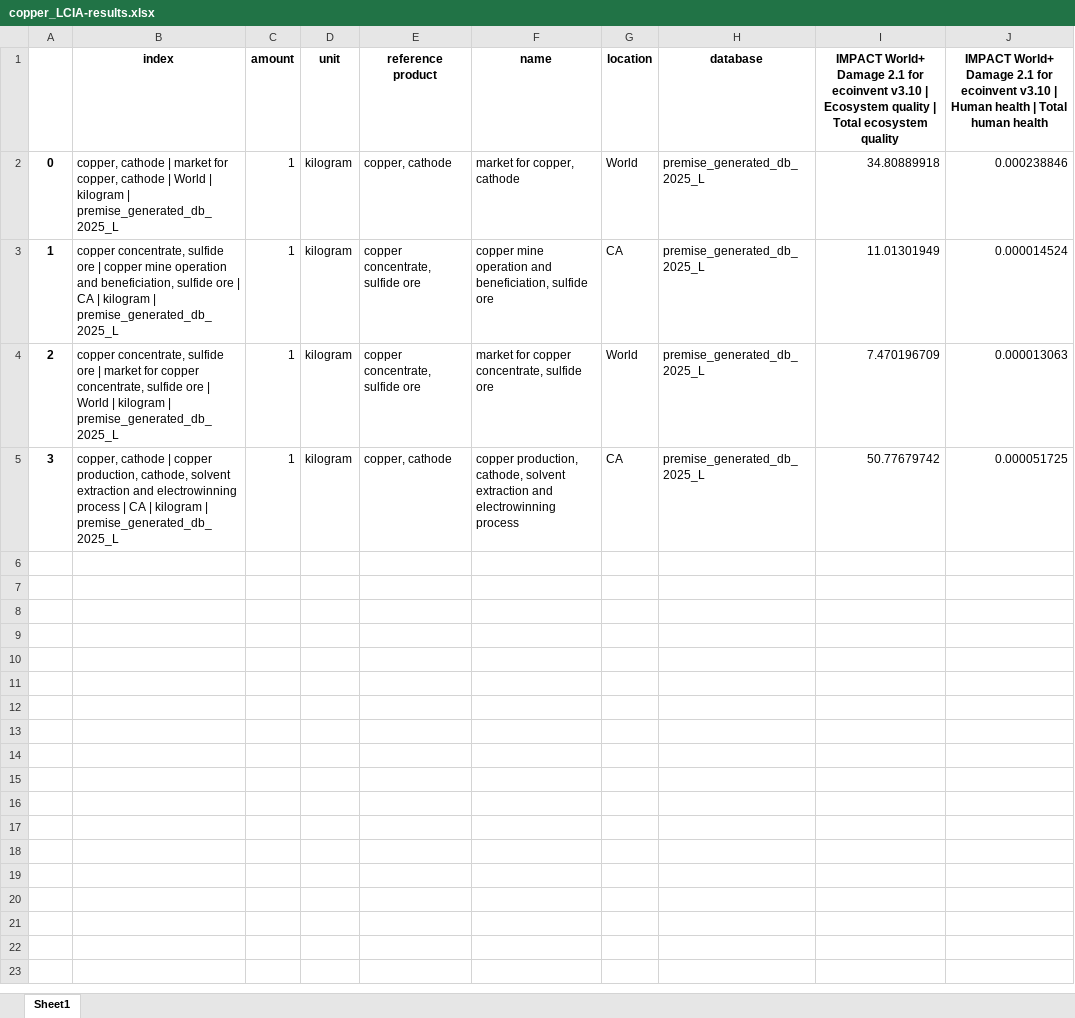
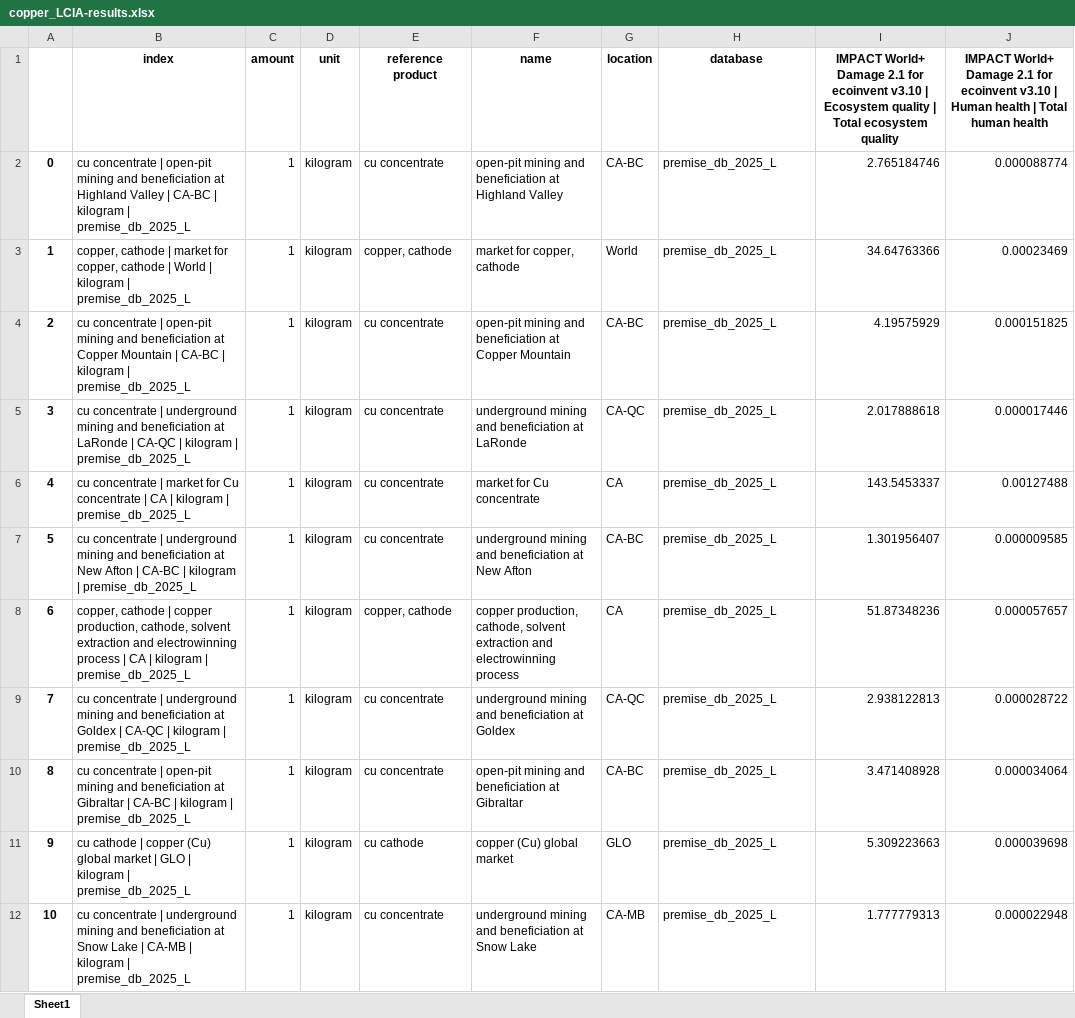
Before and after one commit to marpellan/fasc_metal_sustainability, an Excel workbook: results/LCA/lci_comparison_ab/copper_LCIA-results.xlsx, sheet Sheet1, drawn as a sheet; only a part is shown; values as stored, in another font and other column widths than the file's, no borders; the diff covers the shown part only; the diff names each change by its address in the sheet, - before the commit and + after, or states it on an @@ line.

Commit message:
New prospective LCIs added with premise 2.5.1

```diff
--- a/results/LCA/lci_comparison_ab/copper_LCIA-results.xlsx (sheet Sheet1)
+++ b/results/LCA/lci_comparison_ab/copper_LCIA-results.xlsx (sheet Sheet1)
-B2 (index): copper, cathode | market for copper, cathode | World | kilogram | premise_generated_db_2025_L
+B2 (index): cu concentrate | open-pit mining and beneficiation at Highland Valley | CA-BC | kilogram | premise_db_2025_L
-E2 (reference product): copper, cathode
+E2 (reference product): cu concentrate
-F2 (name): market for copper, cathode
+F2 (name): open-pit mining and beneficiation at Highland Valley
-G2 (location): World
+G2 (location): CA-BC
-H2:H5 (database): premise_generated_db_2025_L
+H2:H5 (database): premise_db_2025_L
-I2: 34.80889918
+I2: 2.765184746
-J2: 0.000238846
+J2: 0.000088774
-B3 (index): copper concentrate, sulfide ore | copper mine operation and beneficiation, sulfide ore | CA | kilogram | premise_generated_db_2025_L
+B3 (index): copper, cathode | market for copper, cathode | World | kilogram | premise_db_2025_L
-E3 (reference product): copper concentrate, sulfide ore
+E3 (reference product): copper, cathode
-F3 (name): copper mine operation and beneficiation, sulfide ore
+F3 (name): market for copper, cathode
-G3 (location): CA
+G3 (location): World
-I3: 11.01301949
+I3: 34.64763366
-J3: 0.000014524
+J3: 0.00023469
-B4 (index): copper concentrate, sulfide ore | market for copper concentrate, sulfide ore | World | kilogram | premise_generated_db_2025_L
+B4 (index): cu concentrate | open-pit mining and beneficiation at Copper Mountain | CA-BC | kilogram | premise_db_2025_L
-E4 (reference product): copper concentrate, sulfide ore
+E4 (reference product): cu concentrate
-F4 (name): market for copper concentrate, sulfide ore
+F4 (name): open-pit mining and beneficiation at Copper Mountain
-G4 (location): World
+G4 (location): CA-BC
-I4: 7.470196709
+I4: 4.19575929
-J4: 0.000013063
+J4: 0.000151825
-B5 (index): copper, cathode | copper production, cathode, solvent extraction and electrowinning process | CA | kilogram | premise_generated_db_2025_L
+B5 (index): cu concentrate | underground mining and beneficiation at LaRonde | CA-QC | kilogram | premise_db_2025_L
-E5 (reference product): copper, cathode
+E5 (reference product): cu concentrate
-F5 (name): copper production, cathode, solvent extraction and electrowinning process
+F5 (name): underground mining and beneficiation at LaRonde
-G5 (location): CA
+G5 (location): CA-QC
-I5: 50.77679742
+I5: 2.017888618
-J5: 0.000051725
+J5: 0.000017446
+row 6: 4 | cu concentrate | market for Cu concentrate | CA | kilogram | premise_db_2025_L | 1 | kilogram | cu concentrate | market for Cu concentrate | CA | premise_db_2025_L | 143.5453337 | 0.00127488
+row 7: 5 | cu concentrate | underground mining and beneficiation at New Afton | CA-BC | kilogram | premise_db_2025_L | 1 | kilogram | cu concentrate | underground mining and beneficiation at New Afton | CA-BC | premise_db_2025_L | 1.301956407 | 0.000009585
+row 8: 6 | copper, cathode | copper production, cathode, solvent extraction and electrowinning process | CA | kilogram | premise_db_2025_L | 1 | kilogram | copper, cathode | copper production, cathode, solvent extraction and electrowinning process | CA | premise_db_2025_L | 51.87348236 | 0.000057657
+row 9: 7 | cu concentrate | underground mining and beneficiation at Goldex | CA-QC | kilogram | premise_db_2025_L | 1 | kilogram | cu concentrate | underground mining and beneficiation at Goldex | CA-QC | premise_db_2025_L | 2.938122813 | 0.000028722
+row 10: 8 | cu concentrate | open-pit mining and beneficiation at Gibraltar | CA-BC | kilogram | premise_db_2025_L | 1 | kilogram | cu concentrate | open-pit mining and beneficiation at Gibraltar | CA-BC | premise_db_2025_L | 3.471408928 | 0.000034064
+row 11: 9 | cu cathode | copper (Cu) global market | GLO | kilogram | premise_db_2025_L | 1 | kilogram | cu cathode | copper (Cu) global market | GLO | premise_db_2025_L | 5.309223663 | 0.000039698
+row 12: 10 | cu concentrate | underground mining and beneficiation at Snow Lake | CA-MB | kilogram | premise_db_2025_L | 1 | kilogram | cu concentrate | underground mining and beneficiation at Snow Lake | CA-MB | premise_db_2025_L | 1.777779313 | 0.000022948
```
Also changed, not shown: 5 added rows elsewhere in this sheet, data/LCIs/Lai_2025/Co_LCIs_BW_Final_v1.xlsx, data/LCIs/Lai_2025/Cu_LCIs_BW_Final_v2.xlsx, 57 other files.
